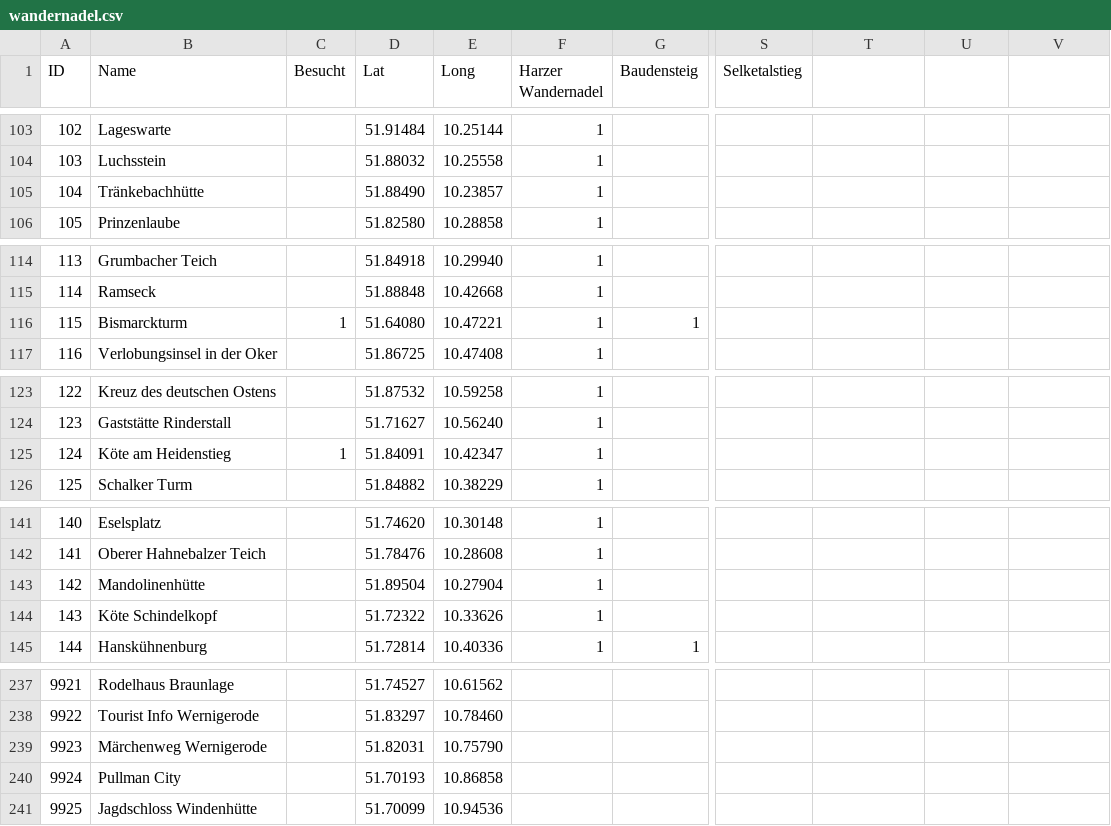
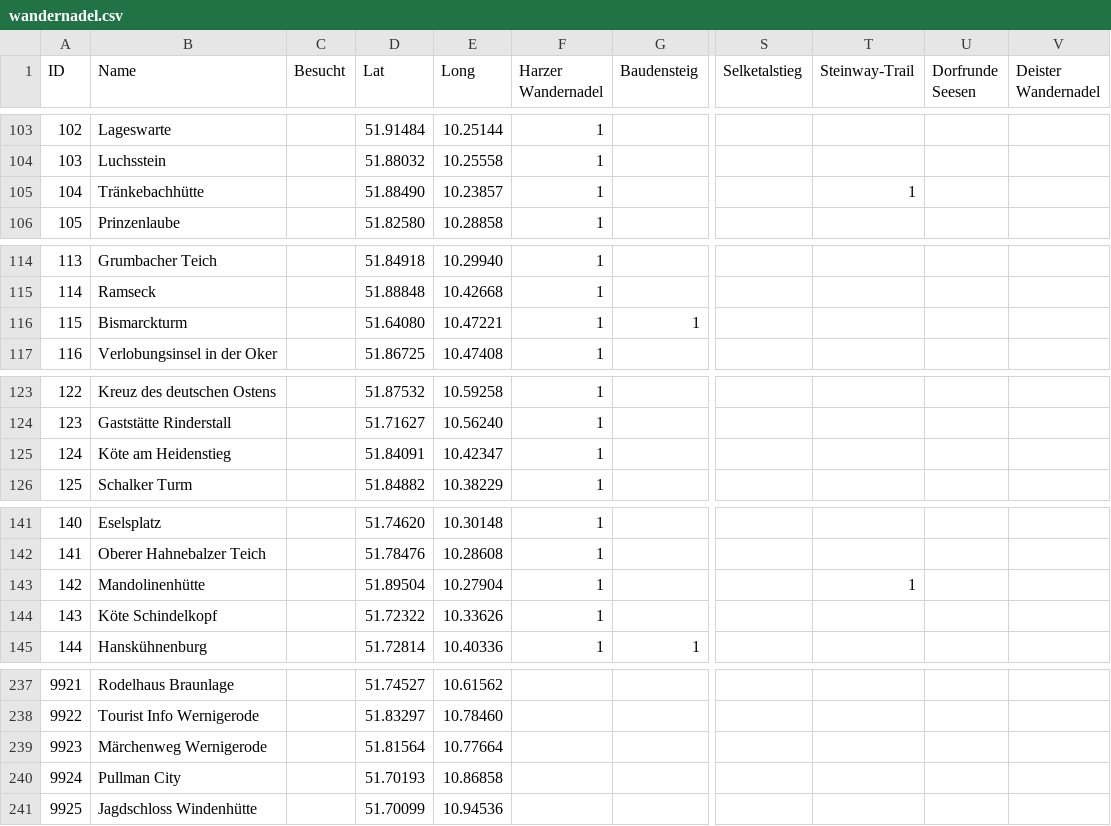
Before and after one commit to MueFab/HWN-Karte, a CSV file: wandernadel.csv, drawn as a sheet; only a part is shown, gaps mark what is left out; the diff covers the shown part only; the diff names each change by its address in the sheet, - before the commit and + after, or states it on an @@ line.

Commit message:
Added more stamps and trails. Also added functionality to display completed tours

```diff
--- a/wandernadel.csv
+++ b/wandernadel.csv
-T1: (empty)
+T1: Steinway-Trail
-U1: (empty)
+U1: Dorfrunde Seesen
-V1: (empty)
+V1: Deister Wandernadel
-T105 (Steinway-Trail): (empty)
+T105 (Steinway-Trail): 1
-C116 (Besucht): 1
+C116 (Besucht): (empty)
-C125 (Besucht): 1
+C125 (Besucht): (empty)
-T143 (Steinway-Trail): (empty)
+T143 (Steinway-Trail): 1
-D239 (Lat): 51.82031
+D239 (Lat): 51.81564
-E239 (Long): 10.75790
+E239 (Long): 10.77664
```
Also changed, not shown: 25 added rows elsewhere in this file, 4 other files.
